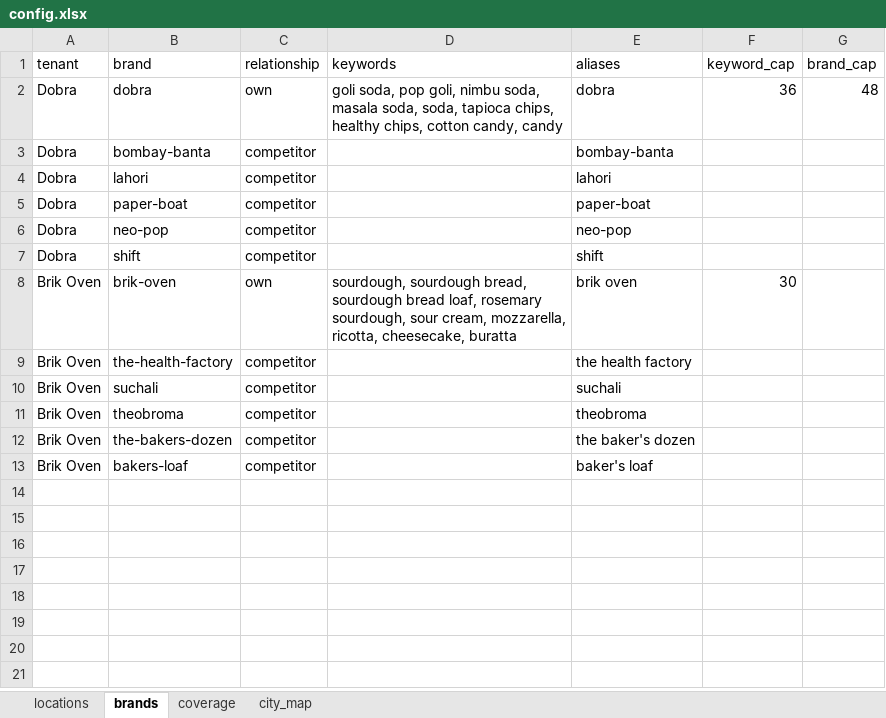
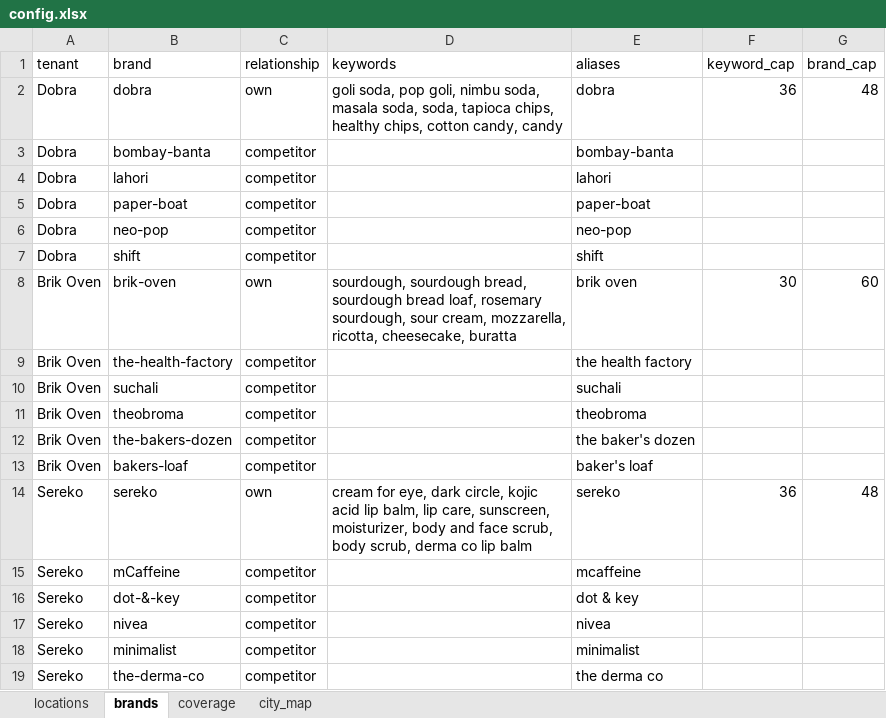
Before and after one commit to ForesightTribe/automation-mvp, an Excel workbook: backend/config.xlsx, sheet brands, drawn as a sheet; values as stored, in another font and other column widths than the file's, no borders; the diff names each change by its address in the sheet, - before the commit and + after, or states it on an @@ line.

```diff
--- a/backend/config.xlsx (sheet brands)
+++ b/backend/config.xlsx (sheet brands)
-G8 (brand_cap): (empty)
+G8 (brand_cap): 60
+row 14: Sereko | sereko | own | cream for eye, dark circle, kojic acid lip balm, lip care, sunscreen, moisturizer, body and face scrub, body scrub, derma co lip balm | sereko | 36 | 48
+row 15: Sereko | mCaffeine | competitor |  | mcaffeine
+row 16: Sereko | dot-&-key | competitor |  | dot & key
+row 17: Sereko | nivea | competitor |  | nivea
+row 18: Sereko | minimalist | competitor |  | minimalist
+row 19: Sereko | the-derma-co | competitor |  | the derma co
```
Also changed, not shown: sheet locations, sheet coverage, sheet city_map, 1 other file.
